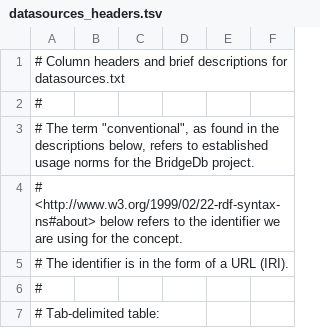
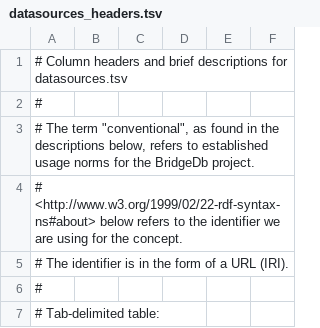
Before and after one commit to bridgedb/BridgeDb, a TSV file: org.bridgedb.bio/resources/org/bridgedb/bio/datasources_headers.tsv, drawn as a sheet; only a part is shown.

Commit message:
All variations of datasources.txt -> equiv format of datasources.tsv

```diff
--- a/org.bridgedb.bio/resources/org/bridgedb/bio/datasources_headers.tsv
+++ b/org.bridgedb.bio/resources/org/bridgedb/bio/datasources_headers.tsv
@@ -1,2 +1,2 @@
-# Column headers and brief descriptions for datasources.txt
+# Column headers and brief descriptions for datasources.tsv
 #
```
Also changed, not shown: 16 other files.
